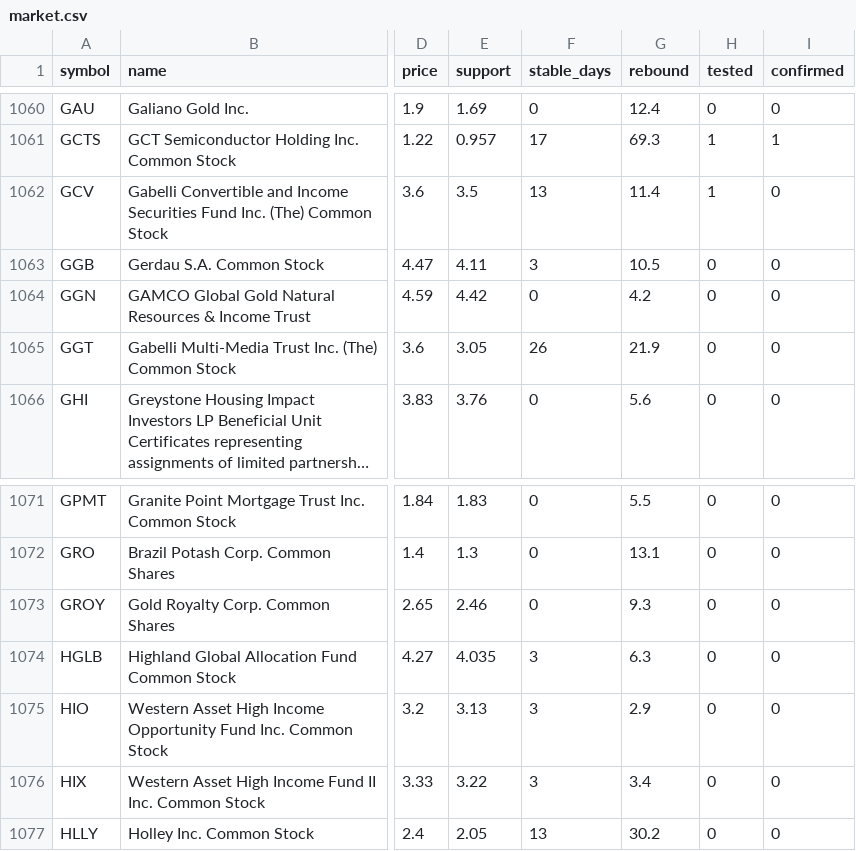
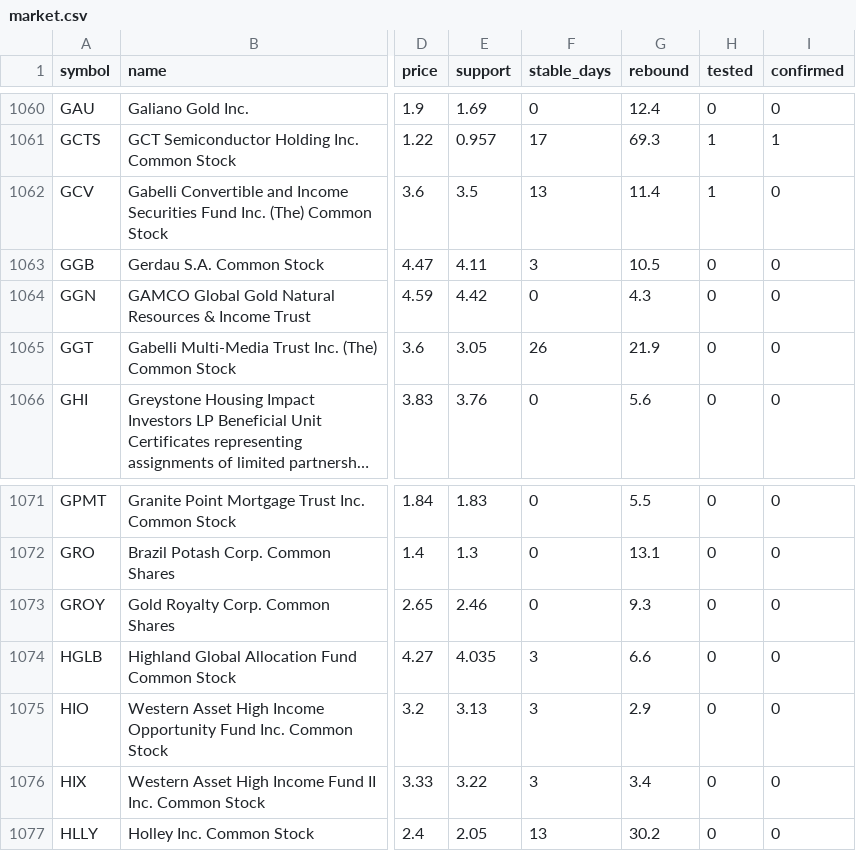
Before and after one commit to hat2882h-gif/SCANNER, a CSV file: market.csv, drawn as a sheet; only a part is shown, gaps mark what is left out; long unchanged cells end in …; the diff covers the shown part only; the diff names each change by its address in the sheet, - before the commit and + after, or states it on an @@ line.

```diff
--- a/market.csv
+++ b/market.csv
-G1064 (rebound): 4.2
+G1064 (rebound): 4.3
-G1074 (rebound): 6.3
+G1074 (rebound): 6.6
```
Also changed, not shown: 10 edited cells elsewhere in this file.
